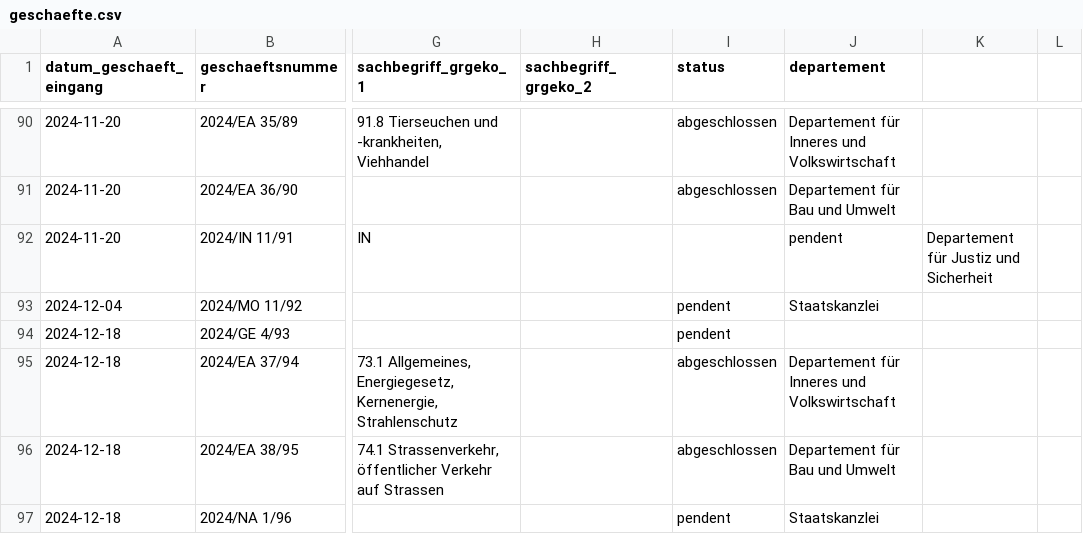
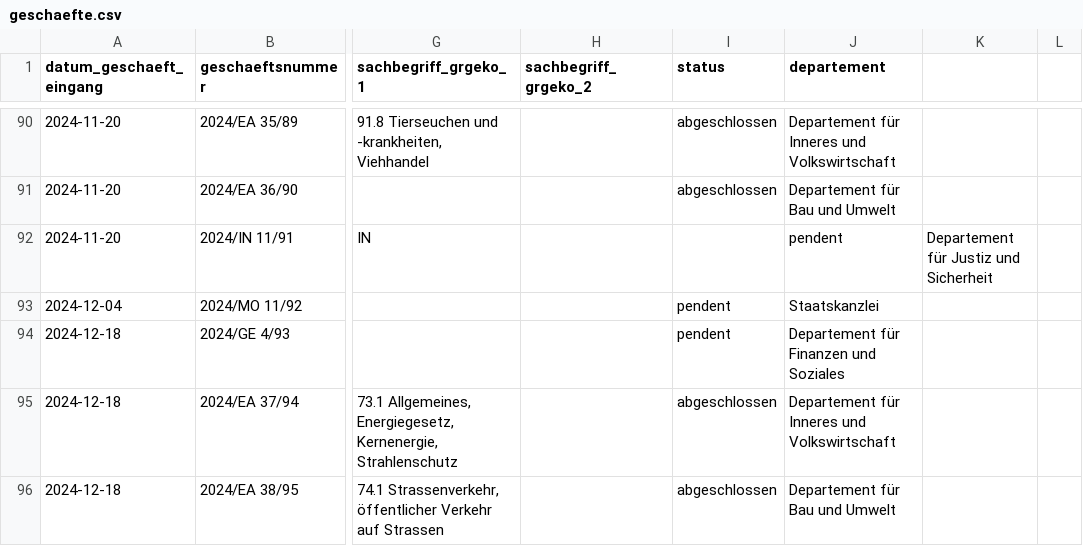
Before and after one commit to ogdtg/vorstossdaten_scrape, a CSV file: geschaefte.csv, drawn as a sheet; only a part is shown, gaps mark what is left out; the shorter side is filled out with more unchanged rows; the diff covers the shown part only; the diff names each change by its address in the sheet, - before the commit and + after, or states it on an @@ line.

```diff
--- a/geschaefte.csv
+++ b/geschaefte.csv
-J94 (departement): (empty)
+J94 (departement): Departement für Finanzen und Soziales
```
Also changed, not shown: 1 added row and 2 edited cells elsewhere in this file, dokumente.csv, 1 other file.
